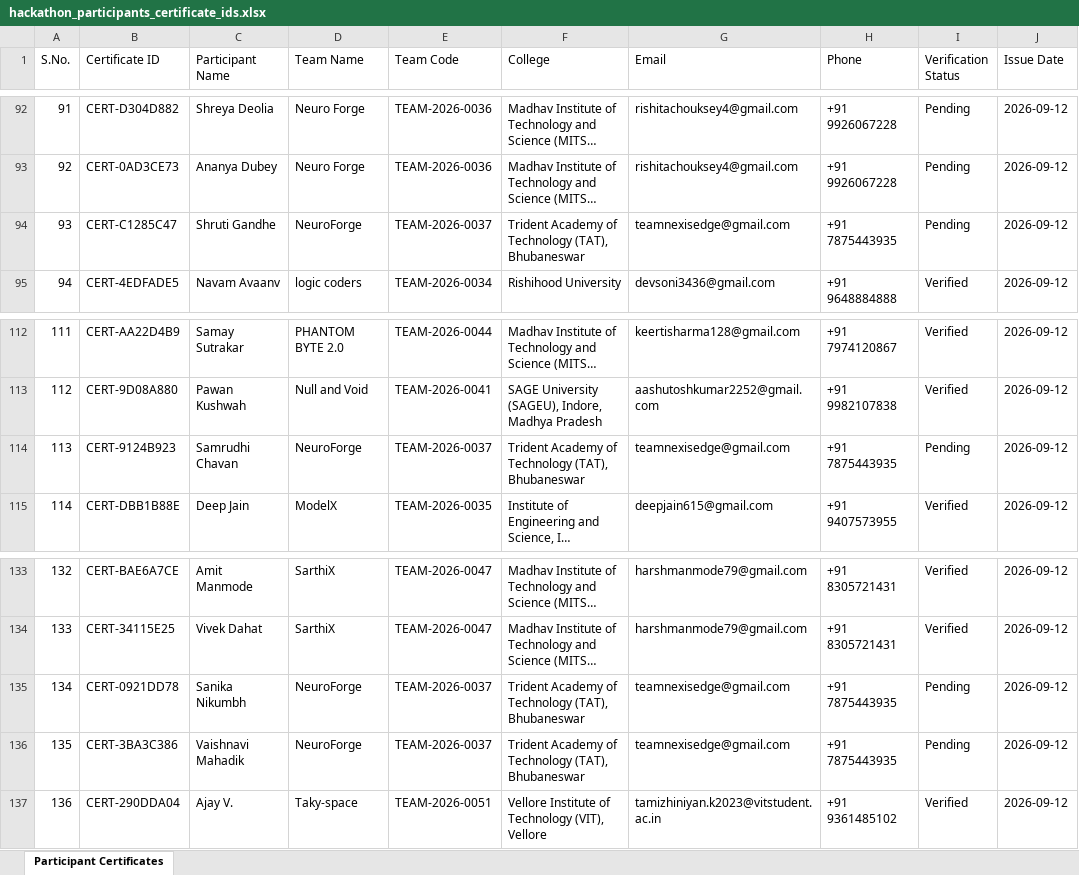
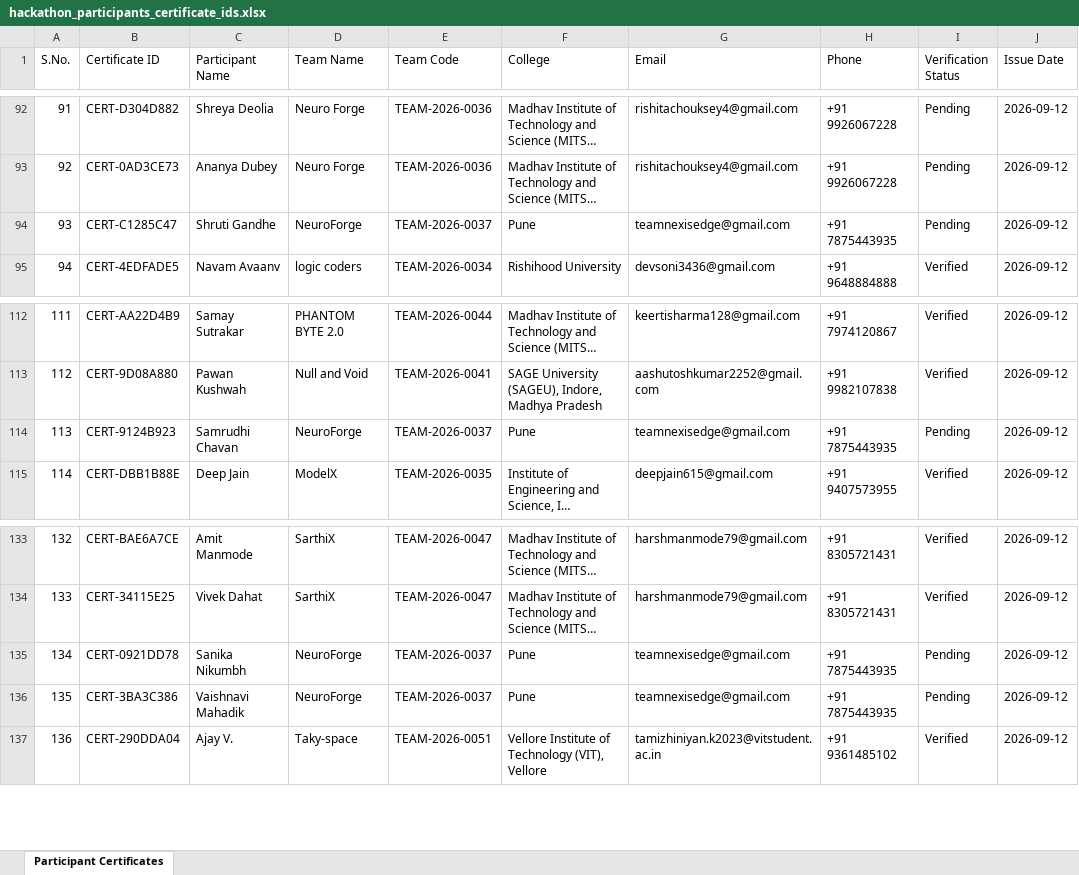
Before and after one commit to Yatharth06-yat/qr_hack_mits, an Excel workbook: hackathon_participants_certificate_ids.xlsx, sheet Participant Certificates, drawn as a sheet; only a part is shown, gaps mark what is left out; long unchanged cells end in …; values as stored, in another font and other column widths than the file's, no borders; the diff names each change by its address in the sheet, - before the commit and + after, or states it on an @@ line.

Commit message:
fix(neuroforge): update college name to Pune for NeuroForge

```diff
--- a/hackathon_participants_certificate_ids.xlsx (sheet Participant Certificates)
+++ b/hackathon_participants_certificate_ids.xlsx (sheet Participant Certificates)
-F94 (College): Trident Academy of Technology (TAT), Bhubaneswar
+F94 (College): Pune
-F114 (College): Trident Academy of Technology (TAT), Bhubaneswar
+F114 (College): Pune
-F135:F136 (College): Trident Academy of Technology (TAT), Bhubaneswar
+F135:F136 (College): Pune
```
